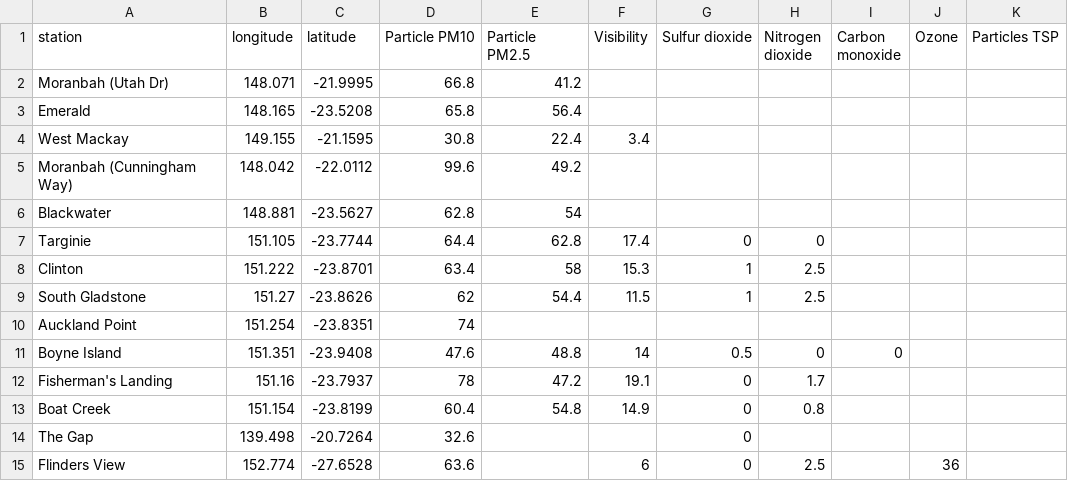
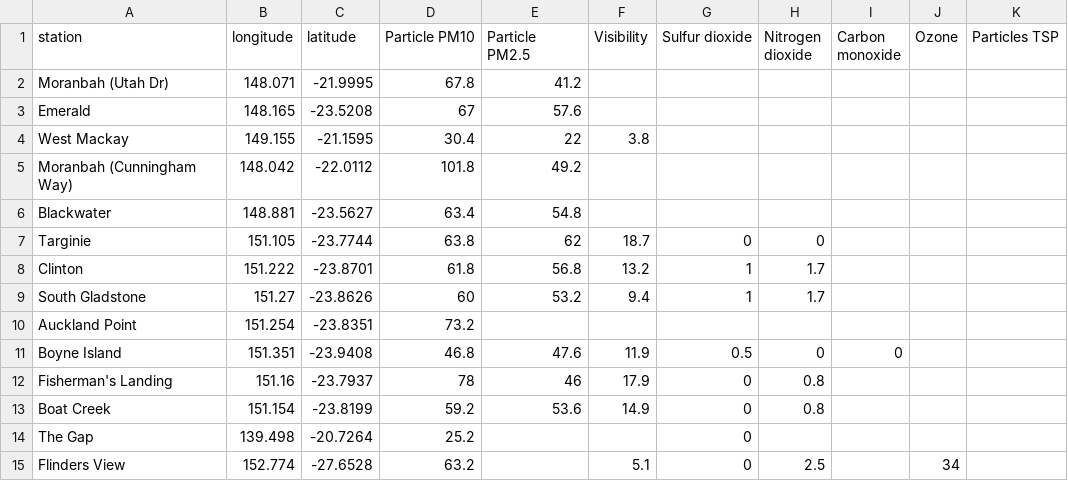
Before and after one commit to joshnicholas/qld_air, a CSV file: air_quality.csv, drawn as a sheet; only a part is shown; the diff covers the shown part only.

Commit message:
Latest data: Sat Nov  7 08:09:32 UTC 2020

```diff
--- a/air_quality.csv
+++ b/air_quality.csv
@@ -1,15 +1,15 @@
 station,longitude,latitude,Particle PM10,Particle PM2.5,Visibility,Sulfur dioxide,Nitrogen dioxide,Carbon monoxide,Ozone,Particles TSP
-Moranbah (Utah Dr),148.071,-21.9995,66.8,41.2,,,,,,
-Emerald,148.165,-23.5208,65.8,56.4,,,,,,
-West Mackay,149.155,-21.1595,30.8,22.4,3.4,,,,,
-Moranbah (Cunningham Way),148.042,-22.0112,99.6,49.2,,,,,,
-Blackwater,148.881,-23.5627,62.8,54,,,,,,
-Targinie,151.105,-23.7744,64.4,62.8,17.4,0,0,,,
-Clinton,151.222,-23.8701,63.4,58,15.3,1,2.5,,,
-South Gladstone,151.27,-23.8626,62,54.4,11.5,1,2.5,,,
-Auckland Point,151.254,-23.8351,74,,,,,,,
-Boyne Island,151.351,-23.9408,47.6,48.8,14,0.5,0,0,,
-Fisherman's Landing,151.16,-23.7937,78,47.2,19.1,0,1.7,,,
-Boat Creek,151.154,-23.8199,60.4,54.8,14.9,0,0.8,,,
-The Gap,139.498,-20.7264,32.6,,,0,,,,
-Flinders View,152.774,-27.6528,63.6,,6,0,2.5,,36,
+Moranbah (Utah Dr),148.071,-21.9995,67.8,41.2,,,,,,
+Emerald,148.165,-23.5208,67,57.6,,,,,,
+West Mackay,149.155,-21.1595,30.4,22,3.8,,,,,
+Moranbah (Cunningham Way),148.042,-22.0112,101.8,49.2,,,,,,
+Blackwater,148.881,-23.5627,63.4,54.8,,,,,,
+Targinie,151.105,-23.7744,63.8,62,18.7,0,0,,,
+Clinton,151.222,-23.8701,61.8,56.8,13.2,1,1.7,,,
+South Gladstone,151.27,-23.8626,60,53.2,9.4,1,1.7,,,
+Auckland Point,151.254,-23.8351,73.2,,,,,,,
+Boyne Island,151.351,-23.9408,46.8,47.6,11.9,0.5,0,0,,
+Fisherman's Landing,151.16,-23.7937,78,46,17.9,0,0.8,,,
+Boat Creek,151.154,-23.8199,59.2,53.6,14.9,0,0.8,,,
+The Gap,139.498,-20.7264,25.2,,,0,,,,
+Flinders View,152.774,-27.6528,63.2,,5.1,0,2.5,,34,
```
Also changed, not shown: 51 edited cells elsewhere in this file.
